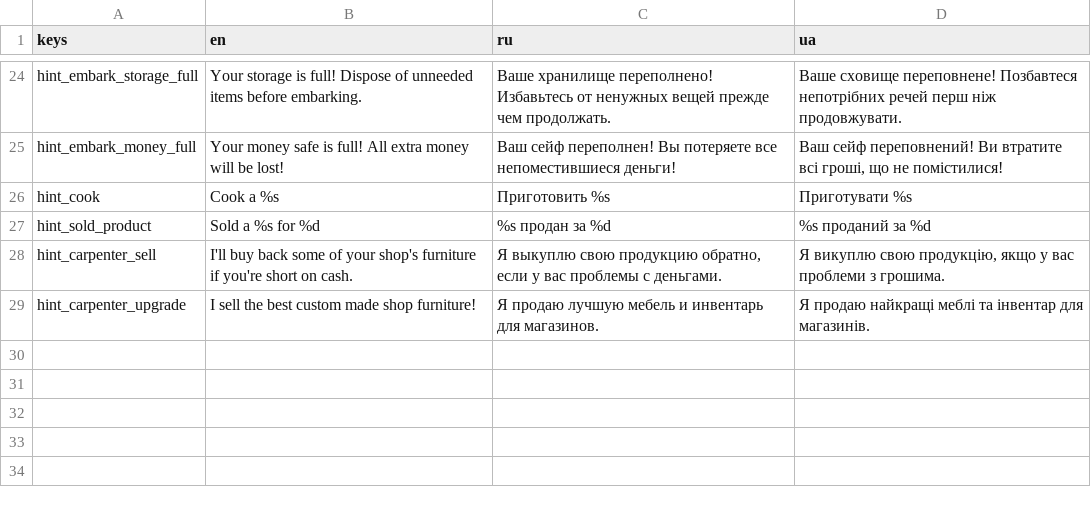
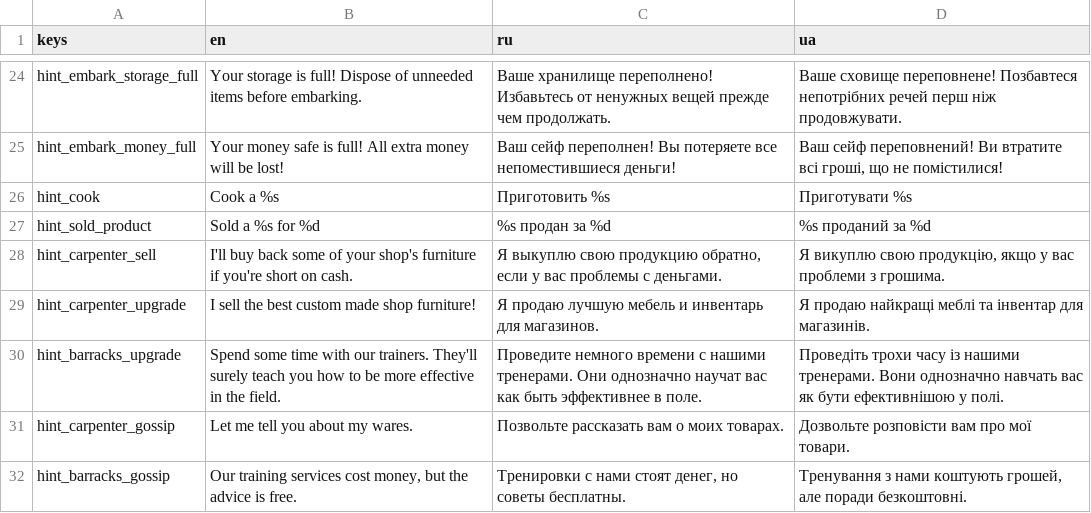
Before and after one commit to dmitriy-shmilo/GBIC23, a CSV file: assets/text/BagelQuest - tr_hint.csv, drawn as a sheet; only a part is shown, gaps mark what is left out; the diff names each change by its address in the sheet, - before the commit and + after, or states it on an @@ line.

Commit message:
Barracks shop placeholder.

```diff
--- a/assets/text/BagelQuest - tr_hint.csv
+++ b/assets/text/BagelQuest - tr_hint.csv
+row 30: hint_barracks_upgrade | Spend some time with our trainers. They'll surely teach you how to be more effective in the field. | Проведите немного времени с нашими тренерами. Они однозначно научат вас как быть эффективнее в поле. | Проведіть трохи часу із нашими тренерами. Вони однозначно навчать вас як бути ефективнішою у полі.
+row 31: hint_carpenter_gossip | Let me tell you about my wares. | Позвольте рассказать вам о моих товарах. | Дозвольте розповісти вам про мої товари.
+row 32: hint_barracks_gossip | Our training services cost money, but the advice is free. | Тренировки с нами стоят денег, но советы бесплатны. | Тренування з нами коштують грошей, але поради безкоштовні.
```
Also changed, not shown: 8 other files.
